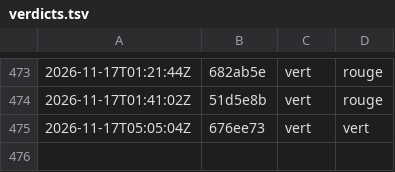
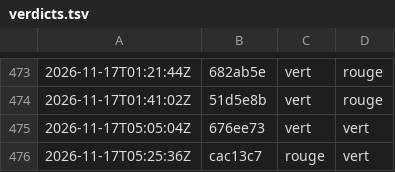
Before and after one commit to g-pliberal/retraitecomptenotionelle, a TSV file: .github/verdicts.tsv, drawn as a sheet; only a part is shown, gaps mark what is left out.

```diff
--- a/.github/verdicts.tsv
+++ b/.github/verdicts.tsv
@@ -475 +475,2 @@
 2026-11-17T05:05:04Z	676ee73	vert	vert
+2026-11-17T05:25:36Z	cac13c7	rouge	vert
```
Also changed, not shown: .github/durees_suite.tsv, 1 other file.
